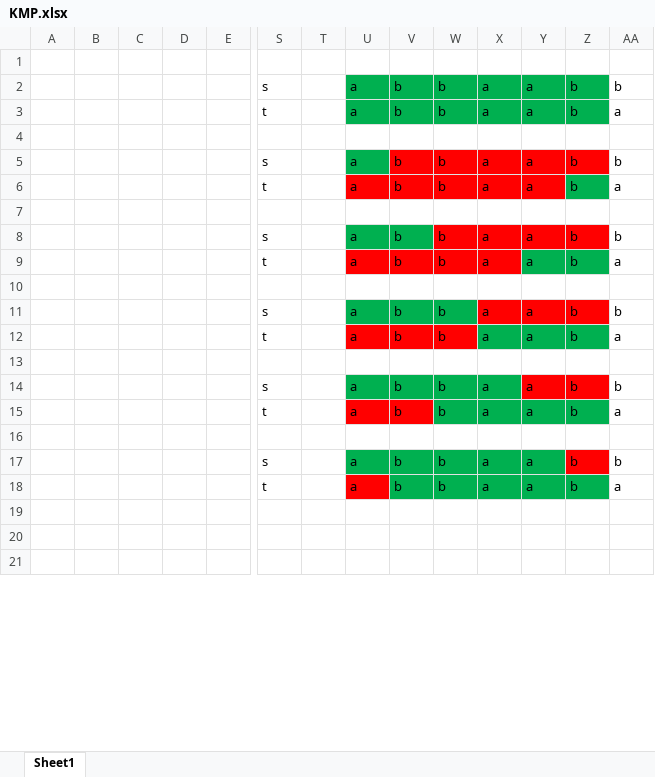
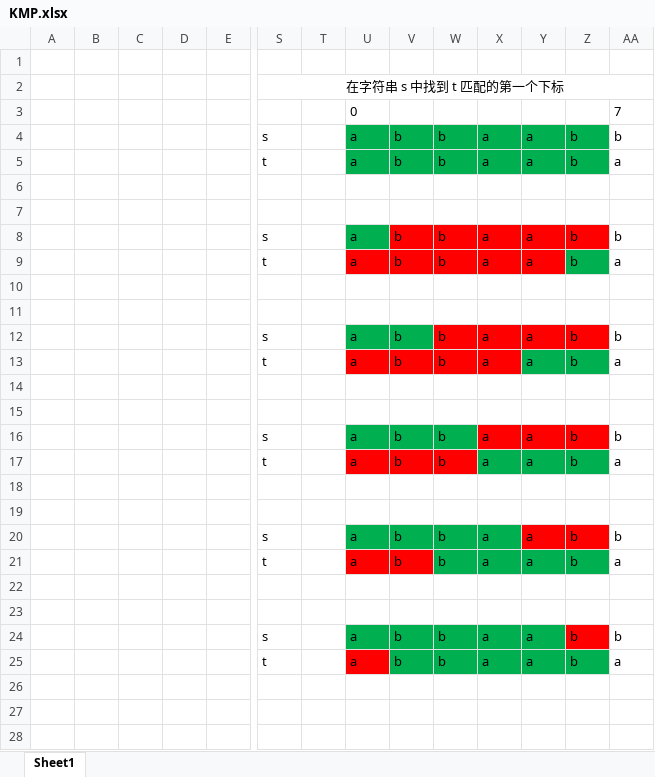
Before and after one commit to FirstBloodForJava/scala-algorithm, an Excel workbook: file/KMP.xlsx, sheet Sheet1, drawn as a sheet; only a part is shown, gaps mark what is left out; values as stored, in another font and other column widths than the file's, no borders; addresses are those after the commit; rows hold the shown columns only; the diff covers the shown part only; the diff names each change by its address in the sheet, - before the commit and + after, or states it on an @@ line.

Commit message:
KMP

```diff
--- a/file/KMP.xlsx (sheet Sheet1)
+++ b/file/KMP.xlsx (sheet Sheet1)
+row 2:  |  |  |  |  | 在字符串 s 中找到 t 匹配的第一个下标
+row 3:  |  |  |  |  |  |  | 0 |  |  |  |  |  | 7
+row 6: (empty)
-W12 fill: #00B050
+W12 fill: #FF0000
-X13 fill: #00B050
+X13 fill: #FF0000
+row 15: (empty)
-X16 fill: #00B050
+X16 fill: #FF0000
-W17 fill: #00B050
+W17 fill: #FF0000
+row 18: (empty)
+row 19: (empty)
@@ row 8 moved to row 20: s @@
@@ row 9 moved to row 21: t @@
+row 22: (empty)
```
Also changed, not shown: 23 added rows, 15 removed rows, 1 moved row, 3 edited cells, cell formats and merged cells elsewhere in this sheet.
